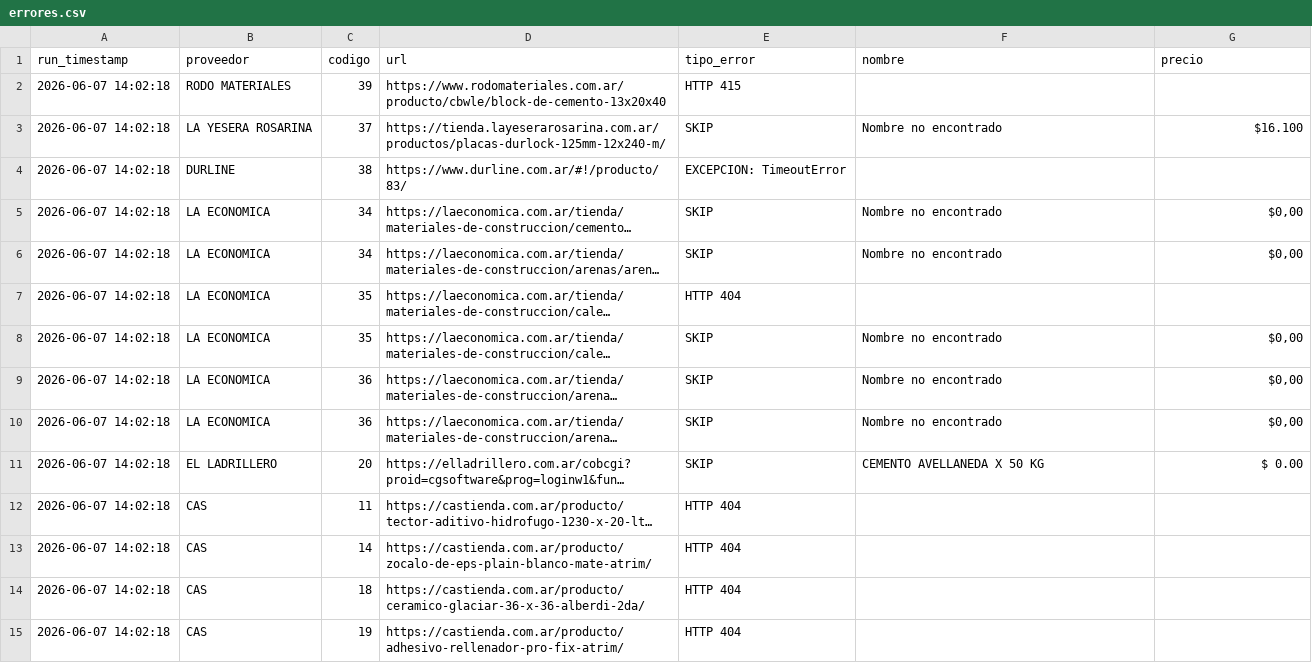
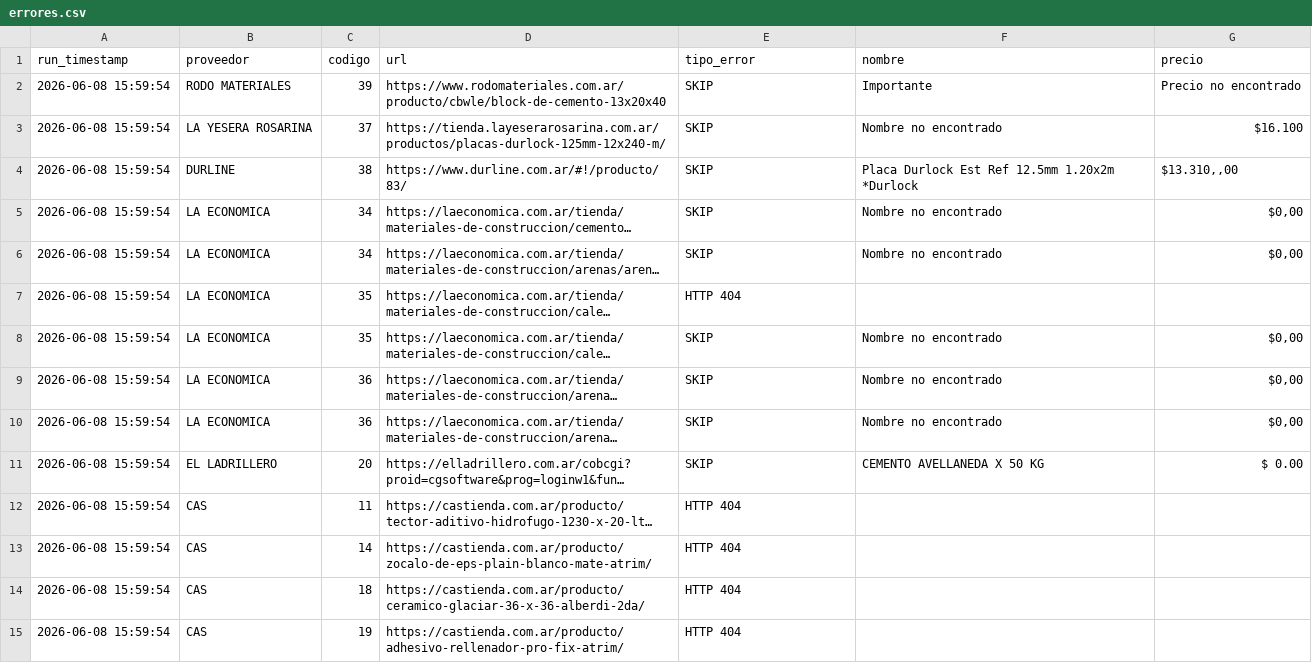
Before and after one commit to valentnluc/price_scrapper, a CSV file: errores.csv, drawn as a sheet; long unchanged cells end in …; removed rows and columns are numbered as before the commit, all else as after; the diff names each change by its address in the sheet, - before the commit and + after, or states it on an @@ line.

```diff
--- a/errores.csv
+++ b/errores.csv
-row 2: 2026-06-07 14:02:18 | RODO MATERIALES | 39 | https://www.rodomateriales.com.ar/producto/cbwle/block-de-cemento-13x20x40 | HTTP 415
+row 2: 2026-06-08 15:59:54 | RODO MATERIALES | 39 | https://www.rodomateriales.com.ar/producto/cbwle/block-de-cemento-13x20x40 | SKIP | Importante | Precio no encontrado
-A3 (run_timestamp): 2026-06-07 14:02:18
+A3 (run_timestamp): 2026-06-08 15:59:54
-row 4: 2026-06-07 14:02:18 | DURLINE | 38 | https://www.durline.com.ar/#!/producto/83/ | EXCEPCION: TimeoutError
+row 4: 2026-06-08 15:59:54 | DURLINE | 38 | https://www.durline.com.ar/#!/producto/83/ | SKIP | Placa Durlock Est Ref 12.5mm 1.20x2m *Durlock | $13.310,,00
-A5:A15 (run_timestamp): 2026-06-07 14:02:18
+A5:A15 (run_timestamp): 2026-06-08 15:59:54
```
Also changed, not shown: url_status.csv.
